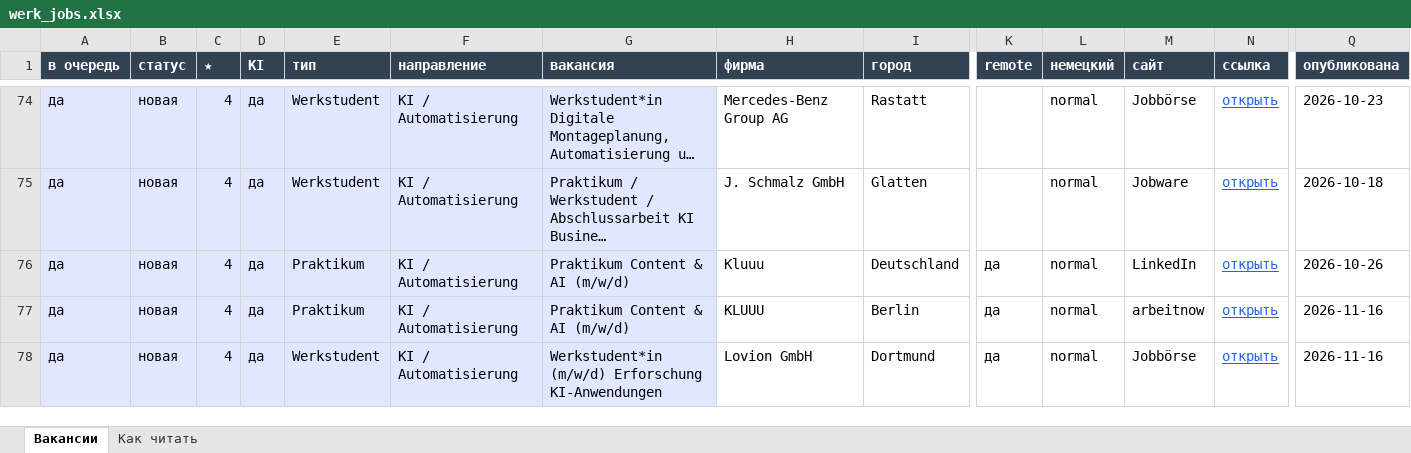
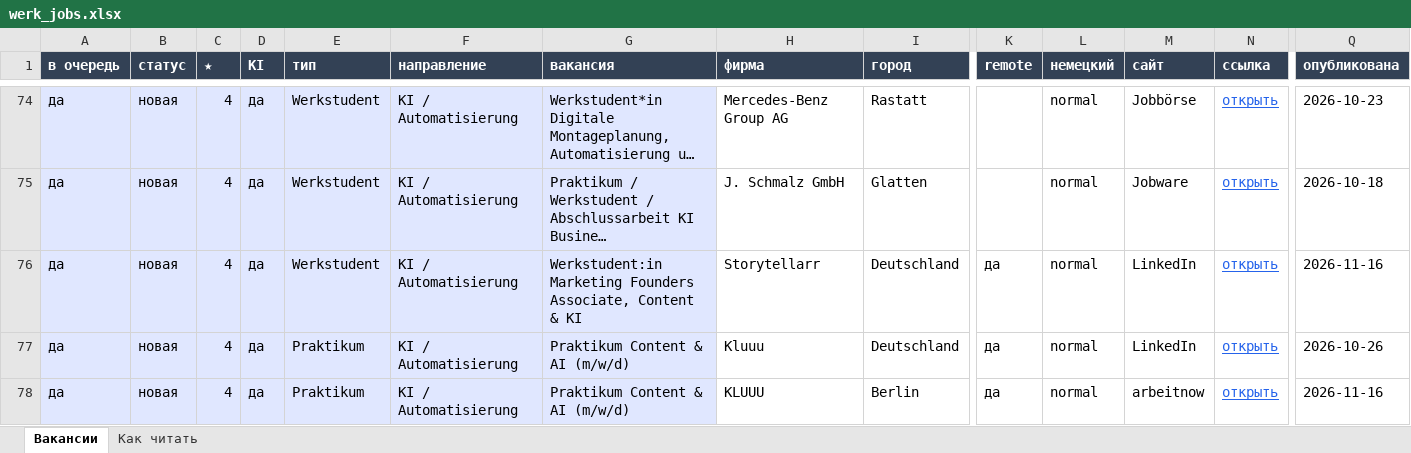
Before and after one commit to Nevrox228/wohnung-og, an Excel workbook: data/werk_jobs.xlsx, sheet Вакансии, drawn as a sheet; only a part is shown, gaps mark what is left out; the shorter side is filled out with more unchanged rows; long unchanged cells end in …; values as stored, in another font and other column widths than the file's, no borders; rows hold the shown columns only; the diff names each change by its address in the sheet, - before the commit and + after, or states it on an @@ line.

```diff
--- a/data/werk_jobs.xlsx (sheet Вакансии)
+++ b/data/werk_jobs.xlsx (sheet Вакансии)
+row 76: да | новая | 4 | да | Werkstudent | KI / Automatisierung | Werkstudent:in Marketing Founders Associate, Content & KI | Storytellarr | Deutschland | да | normal | LinkedIn | открыть | 2026-11-16
```
Also changed, not shown: data/eltern_jobs.xlsx, data/olya_jobs.xlsx, 10 other files.
